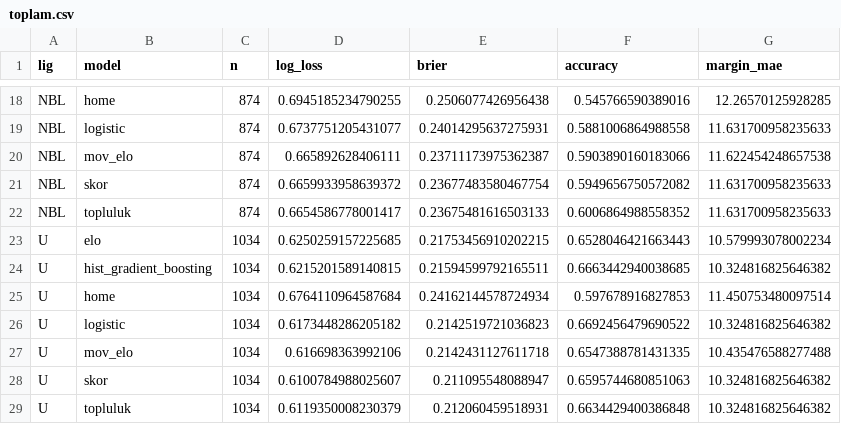
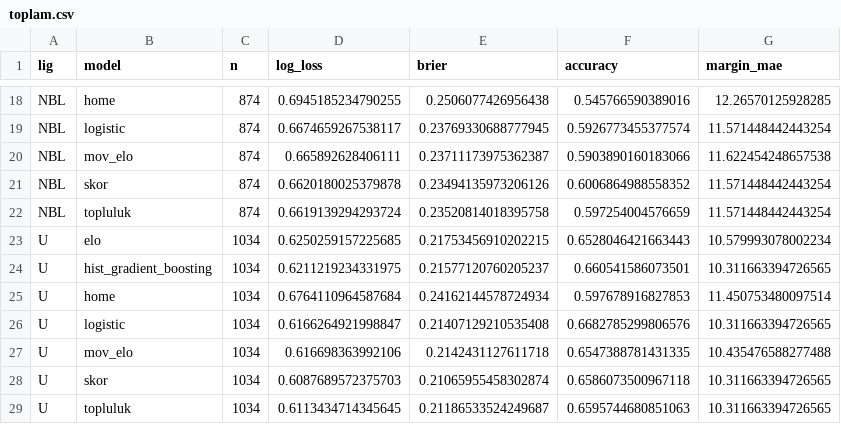
Before and after one commit to Bluetwinklez/basketbol-tahmin, a CSV file: docs/kanit/pregame_verified/toplam.csv, drawn as a sheet; only a part is shown, gaps mark what is left out; the diff covers the shown part only; the diff names each change by its address in the sheet, - before the commit and + after, or states it on an @@ line.

```diff
--- a/docs/kanit/pregame_verified/toplam.csv
+++ b/docs/kanit/pregame_verified/toplam.csv
-D19 (log_loss): 0.6737751205431077
+D19 (log_loss): 0.6674659267538117
-E19 (brier): 0.24014295637275931
+E19 (brier): 0.23769330688777945
-F19 (accuracy): 0.5881006864988558
+F19 (accuracy): 0.5926773455377574
-G19 (margin_mae): 11.631700958235633
+G19 (margin_mae): 11.571448442443254
-D21 (log_loss): 0.6659933958639372
+D21 (log_loss): 0.6620180025379878
-E21 (brier): 0.23677483580467754
+E21 (brier): 0.23494135973206126
-F21 (accuracy): 0.5949656750572082
+F21 (accuracy): 0.6006864988558352
-G21:G22 (margin_mae): 11.631700958235633
+G21:G22 (margin_mae): 11.571448442443254
-D22 (log_loss): 0.6654586778001417
+D22 (log_loss): 0.6619139294293724
-E22 (brier): 0.23675481616503133
+E22 (brier): 0.23520814018395758
-F22 (accuracy): 0.6006864988558352
+F22 (accuracy): 0.597254004576659
-D24 (log_loss): 0.6215201589140815
+D24 (log_loss): 0.6211219234331975
-E24 (brier): 0.21594599792165511
+E24 (brier): 0.21577120760205237
-F24 (accuracy): 0.6663442940038685
+F24 (accuracy): 0.660541586073501
-G24 (margin_mae): 10.324816825646382
+G24 (margin_mae): 10.311663394726565
-D26 (log_loss): 0.6173448286205182
+D26 (log_loss): 0.6166264921998847
-E26 (brier): 0.2142519721036823
+E26 (brier): 0.21407129210535408
-F26 (accuracy): 0.6692456479690522
+F26 (accuracy): 0.6682785299806576
-G26 (margin_mae): 10.324816825646382
+G26 (margin_mae): 10.311663394726565
-D28 (log_loss): 0.6100784988025607
+D28 (log_loss): 0.6087689572375703
-E28 (brier): 0.211095548088947
+E28 (brier): 0.21065955458302874
-F28 (accuracy): 0.6595744680851063
+F28 (accuracy): 0.6586073500967118
-G28:G29 (margin_mae): 10.324816825646382
+G28:G29 (margin_mae): 10.311663394726565
-D29 (log_loss): 0.6119350008230379
+D29 (log_loss): 0.6113434714345645
-E29 (brier): 0.212060459518931
+E29 (brier): 0.21186533524249687
-F29 (accuracy): 0.6634429400386848
+F29 (accuracy): 0.6595744680851063
```
Also changed, not shown: 34 edited cells elsewhere in this file, docs/kanit/pregame_verified/completed_seasons.csv, docs/kanit/pregame_verified/confidence.csv, 22 other files.
